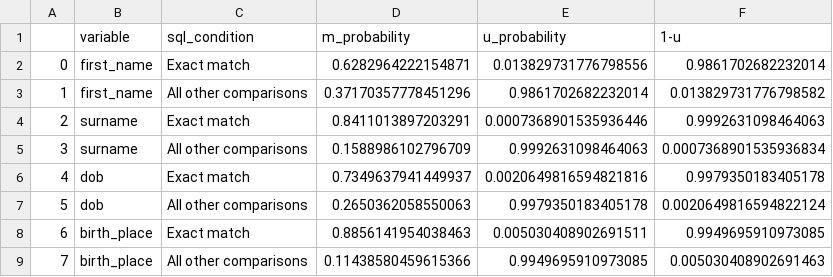
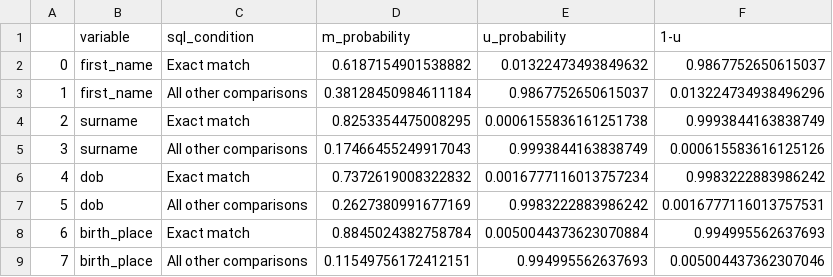
Before and after one commit to amaiaita/splink-experimentation, a CSV file: outputs/main_to_subset.csv, drawn as a sheet.

Commit message:
updated data mn and u

```diff
--- a/outputs/main_to_subset.csv
+++ b/outputs/main_to_subset.csv
@@ -1,9 +1,9 @@
 ,variable,sql_condition,m_probability,u_probability,1-u
-0,first_name,Exact match,0.6282964222154871,0.013829731776798556,0.9861702682232014
-1,first_name,All other comparisons,0.37170357778451296,0.9861702682232014,0.013829731776798582
-2,surname,Exact match,0.8411013897203291,0.0007368901535936446,0.9992631098464063
-3,surname,All other comparisons,0.1588986102796709,0.9992631098464063,0.0007368901535936834
-4,dob,Exact match,0.7349637941449937,0.0020649816594821816,0.9979350183405178
-5,dob,All other comparisons,0.2650362058550063,0.9979350183405178,0.0020649816594822124
-6,birth_place,Exact match,0.8856141954038463,0.005030408902691511,0.9949695910973085
-7,birth_place,All other comparisons,0.11438580459615366,0.9949695910973085,0.005030408902691463
+0,first_name,Exact match,0.6187154901538882,0.01322473493849632,0.9867752650615037
+1,first_name,All other comparisons,0.38128450984611184,0.9867752650615037,0.013224734938496296
+2,surname,Exact match,0.8253354475008295,0.0006155836161251738,0.9993844163838749
+3,surname,All other comparisons,0.17466455249917043,0.9993844163838749,0.000615583616125126
+4,dob,Exact match,0.7372619008322832,0.0016777116013757234,0.9983222883986242
+5,dob,All other comparisons,0.2627380991677169,0.9983222883986242,0.0016777116013757531
+6,birth_place,Exact match,0.8845024382758784,0.0050044373623070884,0.994995562637693
+7,birth_place,All other comparisons,0.11549756172412151,0.994995562637693,0.005004437362307046
```
Also changed, not shown: outputs/less_data.csv, outputs/linking2.csv, 2 other files.
